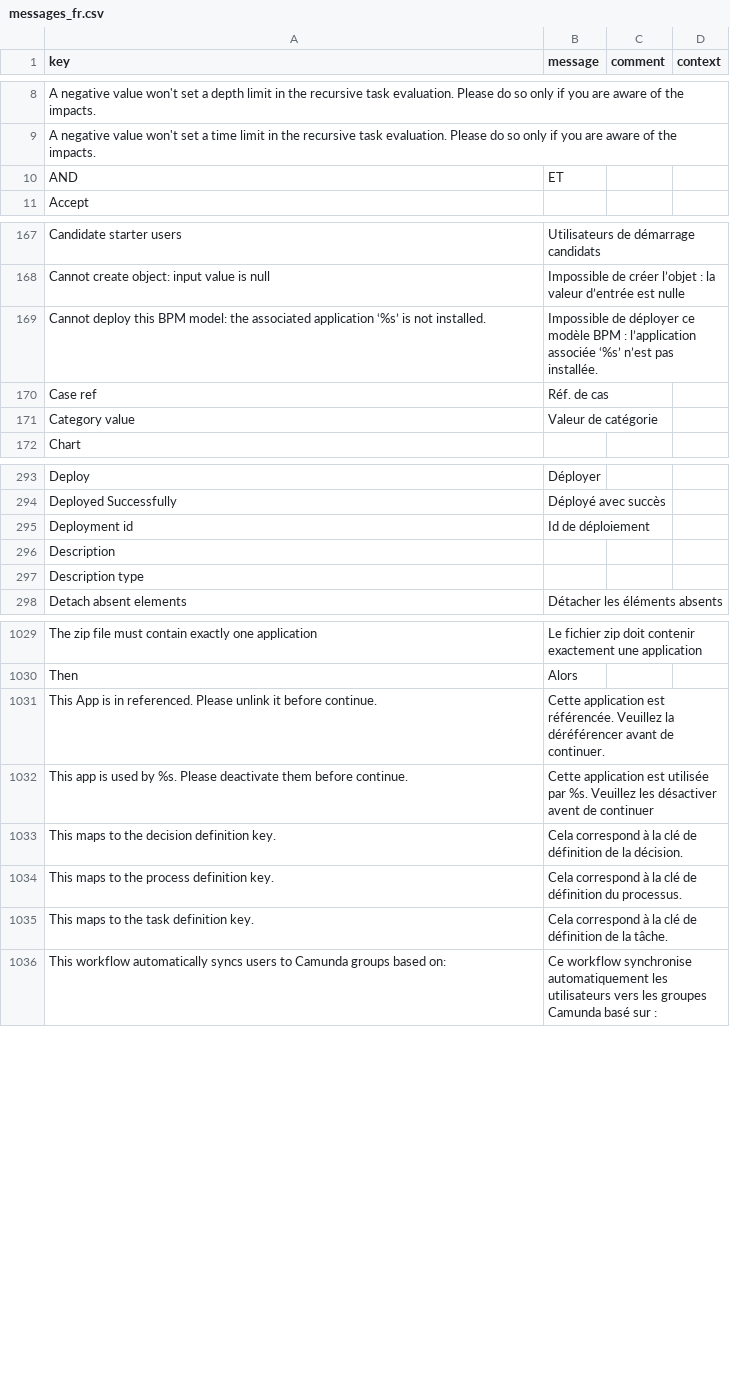
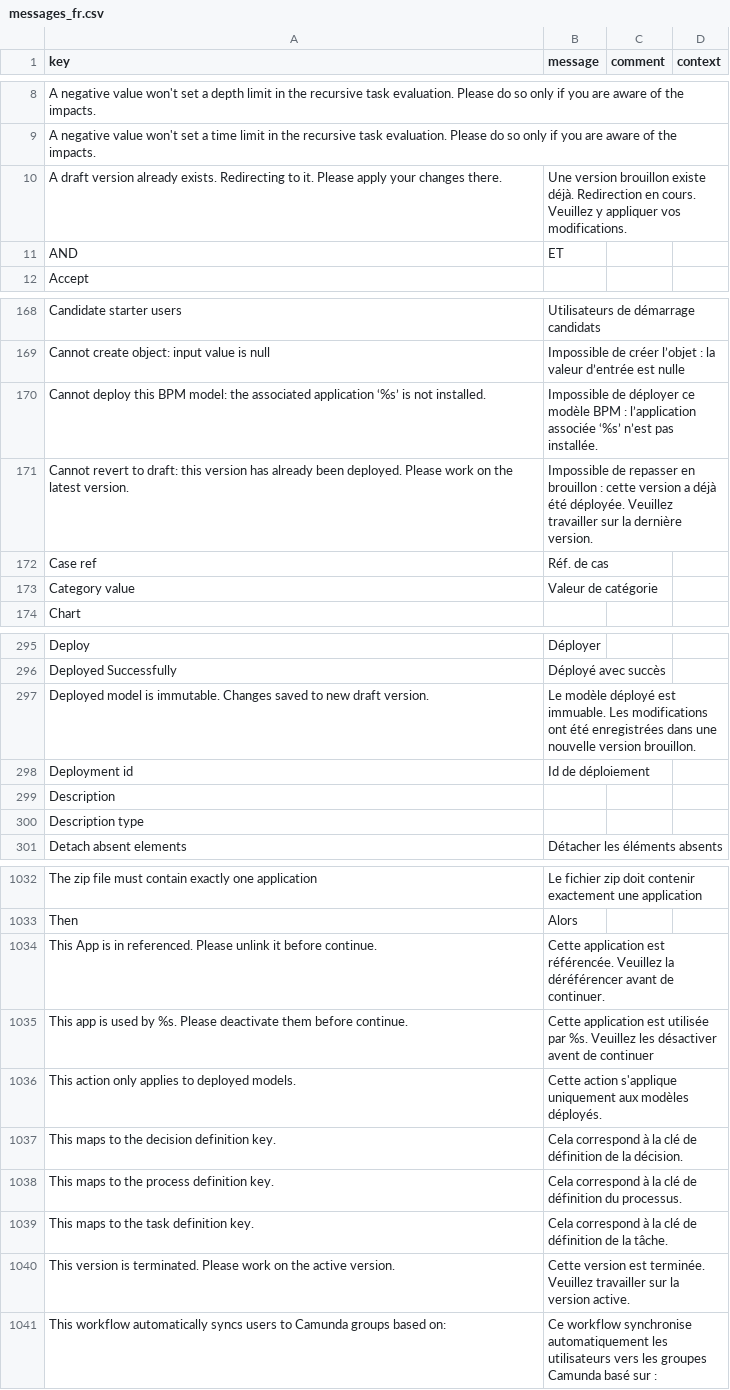
Before and after one commit to axelor/axelor-studio, a CSV file: src/main/resources/i18n/messages_fr.csv, drawn as a sheet; only a part is shown, gaps mark what is left out; the diff names each change by its address in the sheet, - before the commit and + after, or states it on an @@ line.

```diff
--- a/src/main/resources/i18n/messages_fr.csv
+++ b/src/main/resources/i18n/messages_fr.csv
+row 10: A draft version already exists. Redirecting to it. Please apply your changes there. | Une version brouillon existe déjà. Redirection en cours. Veuillez y appliquer vos modifications.
+row 171: Cannot revert to draft: this version has already been deployed. Please work on the latest version. | Impossible de repasser en brouillon : cette version a déjà été déployée. Veuillez travailler sur la dernière version.
+row 297: Deployed model is immutable. Changes saved to new draft version. | Le modèle déployé est immuable. Les modifications ont été enregistrées dans une nouvelle version brouillon.
+row 1036: This action only applies to deployed models. | Cette action s'applique uniquement aux modèles déployés.
+row 1040: This version is terminated. Please work on the active version. | Cette version est terminée. Veuillez travailler sur la version active.
```
Also changed, not shown: src/main/resources/i18n/messages.csv, src/main/resources/i18n/messages_en.csv, 35 other files.
